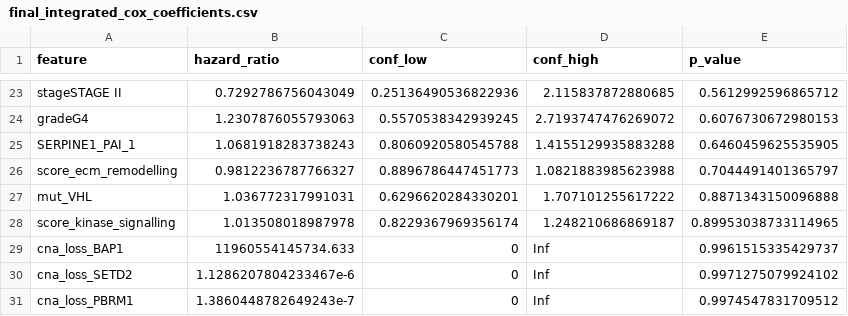
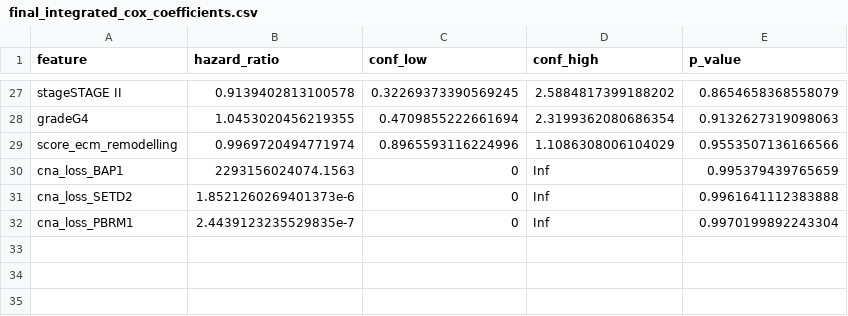
Before and after one commit to gillespieza/tcga-kirc-survival-omics, a CSV file: results/final_integrated_cox_coefficients.csv, drawn as a sheet; only a part is shown, gaps mark what is left out; removed rows and columns are numbered as before the commit, all else as after; the diff covers the shown part only; the diff names each change by its address in the sheet, - before the commit and + after, or states it on an @@ line.

Commit message:
Replaced hard-coded clinical variables (age, sex, etc), with a data-driven feature selection.
Also, changed the name of quick_survival_check to just survival_check

```diff
--- a/results/final_integrated_cox_coefficients.csv
+++ b/results/final_integrated_cox_coefficients.csv
-B27 (hazard_ratio): 0.7292786756043049
+B27 (hazard_ratio): 0.9139402813100578
-C27 (conf_low): 0.25136490536822936
+C27 (conf_low): 0.32269373390569245
-D27 (conf_high): 2.115837872880685
+D27 (conf_high): 2.5884817399188202
-E27 (p_value): 0.5612992596865712
+E27 (p_value): 0.8654658368558079
-B28 (hazard_ratio): 1.2307876055793063
+B28 (hazard_ratio): 1.0453020456219355
-C28 (conf_low): 0.5570538342939245
+C28 (conf_low): 0.4709855222661694
-D28 (conf_high): 2.7193747476269072
+D28 (conf_high): 2.3199362080686354
-E28 (p_value): 0.6076730672980153
+E28 (p_value): 0.9132627319098063
-row 25: SERPINE1_PAI_1 | 1.0681918283738243 | 0.8060920580545788 | 1.4155129935883288 | 0.6460459625535905
-B29 (hazard_ratio): 0.9812236787766327
+B29 (hazard_ratio): 0.9969720494771974
-C29 (conf_low): 0.8896786447451773
+C29 (conf_low): 0.8965593116224996
-D29 (conf_high): 1.0821883985623988
+D29 (conf_high): 1.1086308006104029
-E29 (p_value): 0.7044491401365797
+E29 (p_value): 0.9553507136166566
-row 27: mut_VHL | 1.036772317991031 | 0.6296620284330201 | 1.707101255617222 | 0.8871343150096888
-row 28: score_kinase_signalling | 1.013508018987978 | 0.8229367969356174 | 1.248210686869187 | 0.89953038733114965
-B30 (hazard_ratio): 11960554145734.633
+B30 (hazard_ratio): 2293156024074.1563
-E30 (p_value): 0.9961515335429737
+E30 (p_value): 0.995379439765659
-B31 (hazard_ratio): 1.1286207804233467e-6
+B31 (hazard_ratio): 1.8521260269401373e-6
-E31 (p_value): 0.9971275079924102
+E31 (p_value): 0.9961641112383888
-B32 (hazard_ratio): 1.3860448782649243e-7
+B32 (hazard_ratio): 2.4439123235529835e-7
-E32 (p_value): 0.9974547831709512
+E32 (p_value): 0.9970199892243304
```
Also changed, not shown: 12 added rows, 8 removed rows and 52 edited cells elsewhere in this file, results/clinical_cox_results.csv, results/cross_validated_cindex_comparison.csv, 16 other files.
